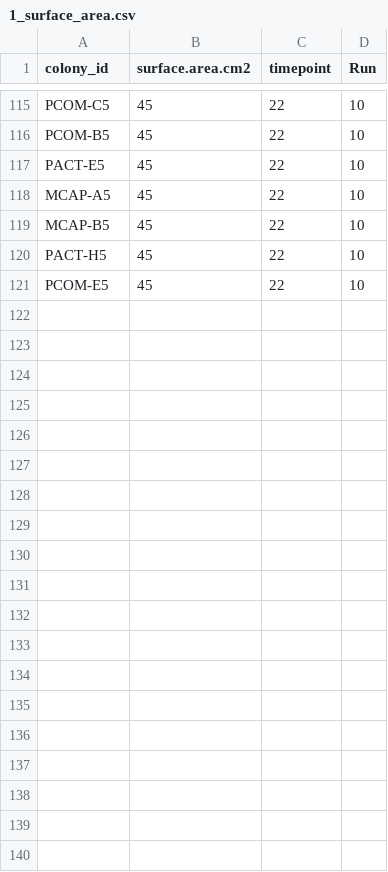
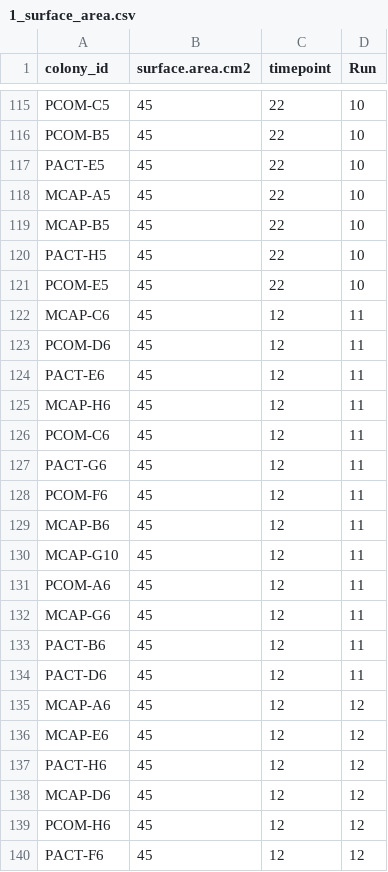
Before and after one commit to hputnam/Hawaii_PICurve_TPC, a CSV file: RAnalysis/output/1_surface_area.csv, drawn as a sheet; only a part is shown, gaps mark what is left out; the diff covers the shown part only; the diff names each change by its address in the sheet, - before the commit and + after, or states it on an @@ line.

```diff
--- a/RAnalysis/output/1_surface_area.csv
+++ b/RAnalysis/output/1_surface_area.csv
+row 122: MCAP-C6 | 45 | 12 | 11
+row 123: PCOM-D6 | 45 | 12 | 11
+row 124: PACT-E6 | 45 | 12 | 11
+row 125: MCAP-H6 | 45 | 12 | 11
+row 126: PCOM-C6 | 45 | 12 | 11
+row 127: PACT-G6 | 45 | 12 | 11
+row 128: PCOM-F6 | 45 | 12 | 11
+row 129: MCAP-B6 | 45 | 12 | 11
+row 130: MCAP-G10 | 45 | 12 | 11
+row 131: PCOM-A6 | 45 | 12 | 11
+row 132: MCAP-G6 | 45 | 12 | 11
+row 133: PACT-B6 | 45 | 12 | 11
+row 134: PACT-D6 | 45 | 12 | 11
+row 135: MCAP-A6 | 45 | 12 | 12
+row 136: MCAP-E6 | 45 | 12 | 12
+row 137: PACT-H6 | 45 | 12 | 12
+row 138: MCAP-D6 | 45 | 12 | 12
+row 139: PCOM-H6 | 45 | 12 | 12
+row 140: PACT-F6 | 45 | 12 | 12
```
Also changed, not shown: 30 added rows elsewhere in this file, RAnalysis/data/1_pi_curves/1_pi_curves_run_metadata.csv, RAnalysis/data/1_pi_curves/1_pi_curves_sample_metadata.csv, 54 other files.
